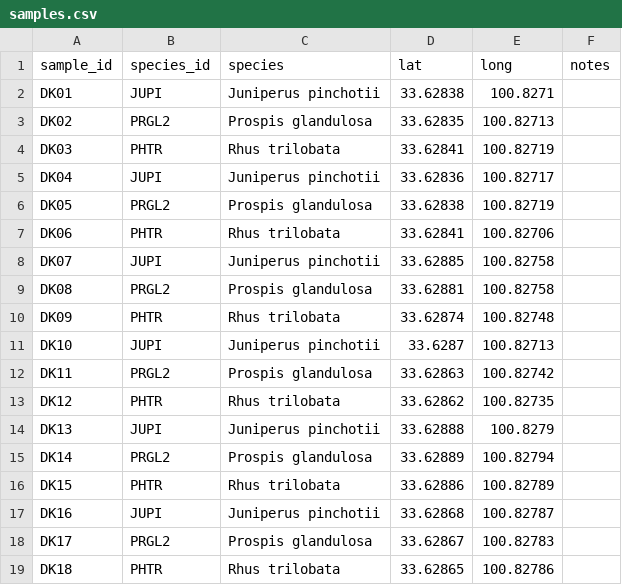
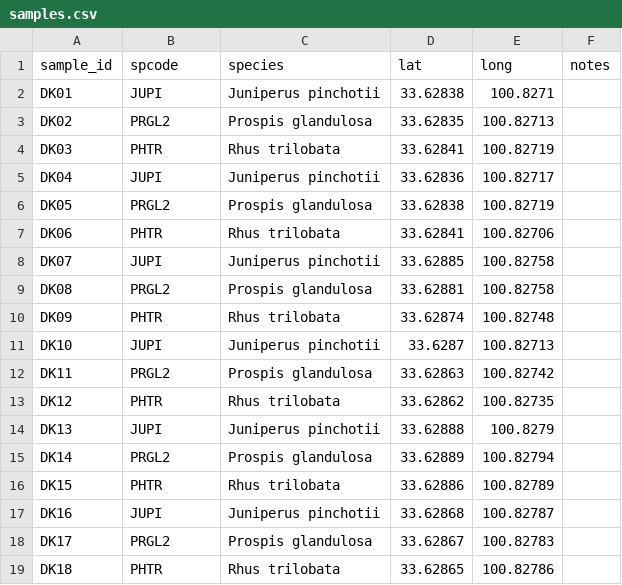
Before and after one commit to schwilklab/flam-psi, a CSV file: data/samples.csv, drawn as a sheet.

Commit message:
Renamed the species_id column to spcode
Renamed the  the species_id column to spcode in the samples.csv file

```diff
--- a/data/samples.csv
+++ b/data/samples.csv
@@ -1,2 +1,2 @@
-sample_id,species_id,species,lat,long,notes
+sample_id,spcode,species,lat,long,notes
 DK01,JUPI,Juniperus pinchotii,33.62838,100.8271,
```
